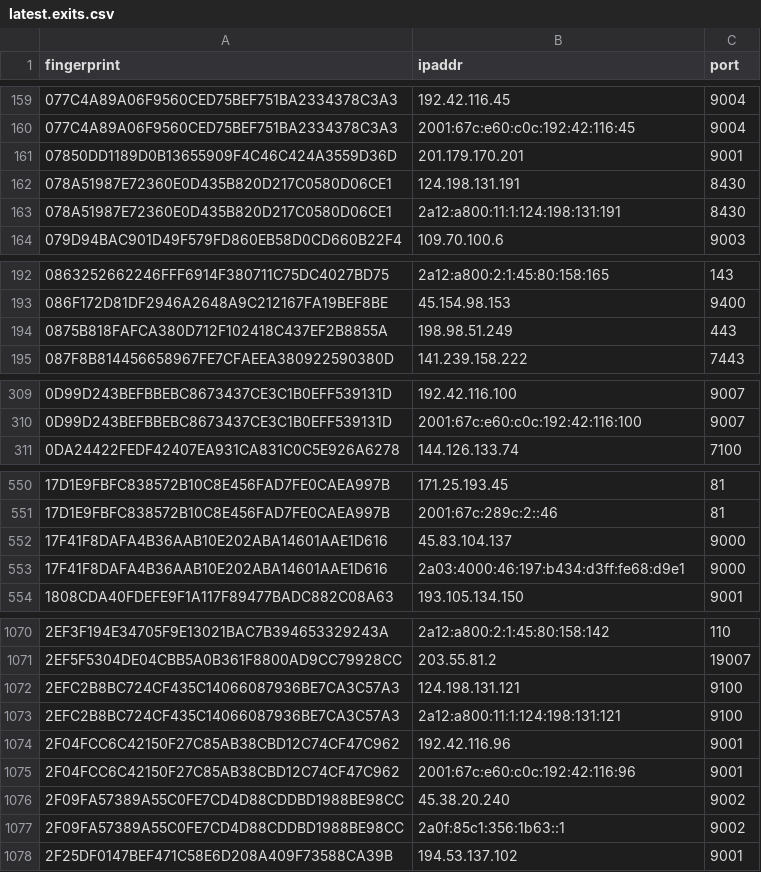
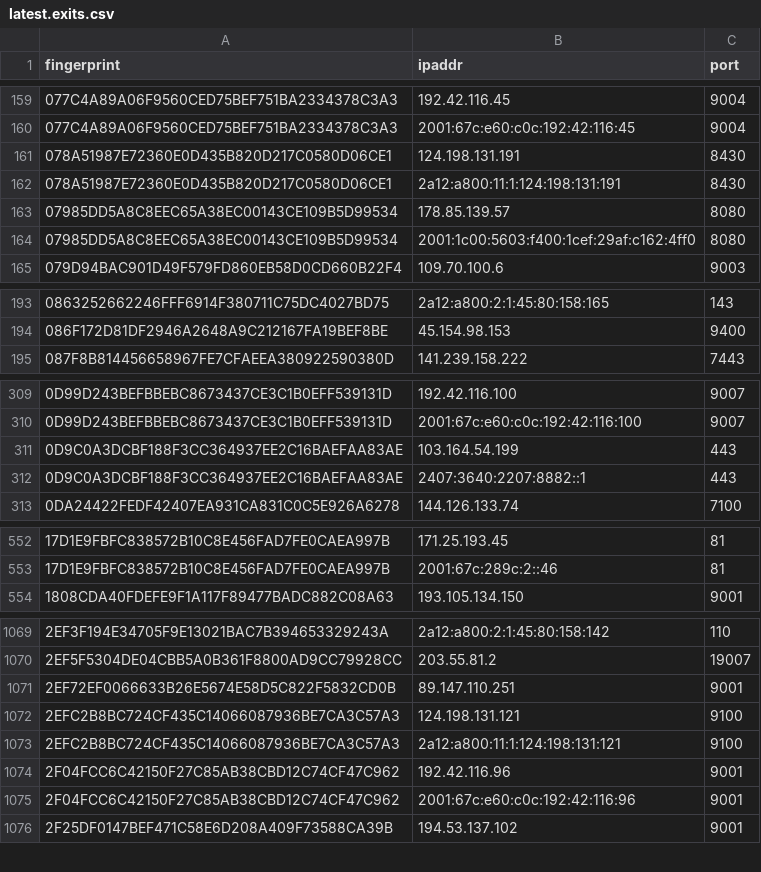
Before and after one commit to sec-js/tor-nodes, a CSV file: latest.exits.csv, drawn as a sheet; only a part is shown, gaps mark what is left out; removed rows and columns are numbered as before the commit, all else as after; the diff covers the shown part only; the diff names each change by its address in the sheet, - before the commit and + after, or states it on an @@ line.

```diff
--- a/latest.exits.csv
+++ b/latest.exits.csv
-row 161: 07850DD1189D0B13655909F4C46C424A3559D36D | 201.179.170.201 | 9001
+row 163: 07985DD5A8C8EEC65A38EC00143CE109B5D99534 | 178.85.139.57 | 8080
+row 164: 07985DD5A8C8EEC65A38EC00143CE109B5D99534 | 2001:1c00:5603:f400:1cef:29af:c162:4ff0 | 8080
-row 194: 0875B818FAFCA380D712F102418C437EF2B8855A | 198.98.51.249 | 443
+row 311: 0D9C0A3DCBF188F3CC364937EE2C16BAEFAA83AE | 103.164.54.199 | 443
+row 312: 0D9C0A3DCBF188F3CC364937EE2C16BAEFAA83AE | 2407:3640:2207:8882::1 | 443
-row 552: 17F41F8DAFA4B36AAB10E202ABA14601AAE1D616 | 45.83.104.137 | 9000
-row 553: 17F41F8DAFA4B36AAB10E202ABA14601AAE1D616 | 2a03:4000:46:197:b434:d3ff:fe68:d9e1 | 9000
+row 1071: 2EF72EF0066633B26E5674E58D5C822F5832CD0B | 89.147.110.251 | 9001
-row 1076: 2F09FA57389A55C0FE7CD4D88CDDBD1988BE98CC | 45.38.20.240 | 9002
-row 1077: 2F09FA57389A55C0FE7CD4D88CDDBD1988BE98CC | 2a0f:85c1:356:1b63::1 | 9002
```
Also changed, not shown: 19 added rows and 14 removed rows elsewhere in this file, latest.all.csv, latest.guards.csv.
